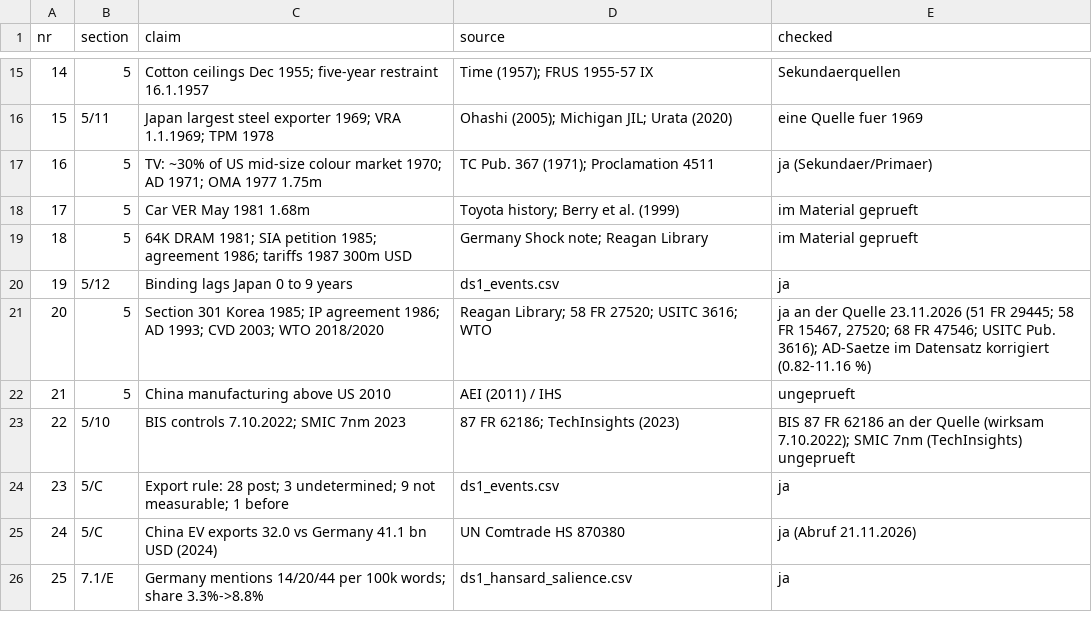
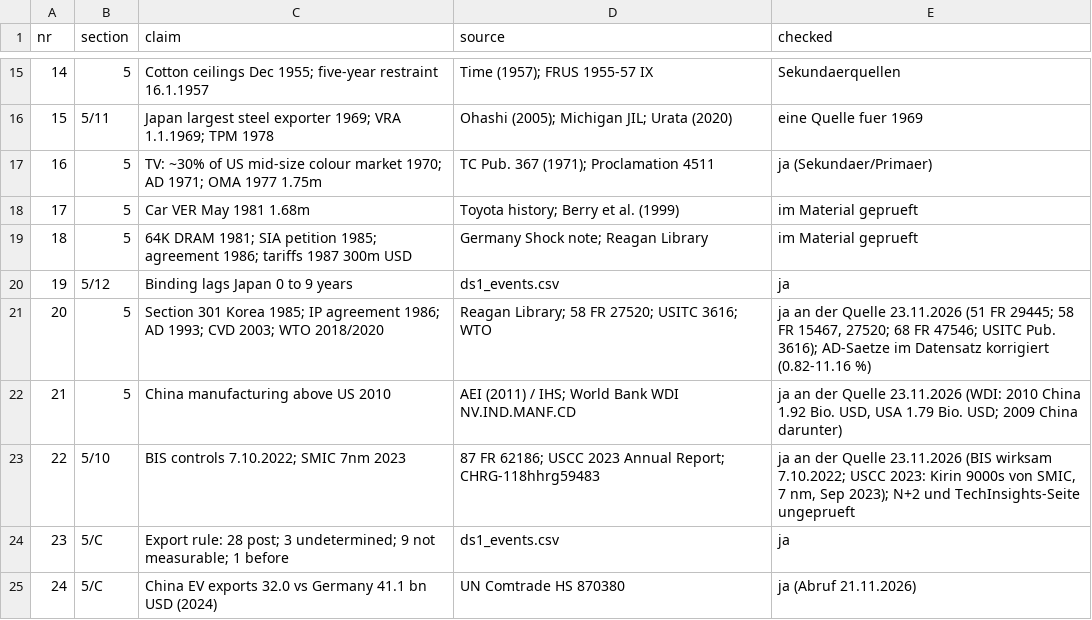
Before and after one commit to wfhungerland/AMNESIA, a CSV file: manuscript/claims_check.csv, drawn as a sheet; only a part is shown, gaps mark what is left out; the shorter side is filled out with more unchanged rows.

```diff
--- a/manuscript/claims_check.csv
+++ b/manuscript/claims_check.csv
@@ -21,4 +21,4 @@ nr,section,claim,source,checked
 20,5,Section 301 Korea 1985; IP agreement 1986; AD 1993; CVD 2003; WTO 2018/2020,Reagan Library; 58 FR 27520; USITC 3616; WTO,"ja an der Quelle 23.11.2026 (51 FR 29445; 58 FR 15467, 27520; 68 FR 47546; USITC Pub. 3616); AD-Saetze im Datensatz korrigiert (0.82-11.16 %)"
-21,5,China manufacturing above US 2010,AEI (2011) / IHS,ungeprueft
-22,5/10,BIS controls 7.10.2022; SMIC 7nm 2023,87 FR 62186; TechInsights (2023),BIS 87 FR 62186 an der Quelle (wirksam 7.10.2022); SMIC 7nm (TechInsights) ungeprueft
+21,5,China manufacturing above US 2010,AEI (2011) / IHS; World Bank WDI NV.IND.MANF.CD,"ja an der Quelle 23.11.2026 (WDI: 2010 China 1.92 Bio. USD, USA 1.79 Bio. USD; 2009 China darunter)"
+22,5/10,BIS controls 7.10.2022; SMIC 7nm 2023,87 FR 62186; USCC 2023 Annual Report; CHRG-118hhrg59483,"ja an der Quelle 23.11.2026 (BIS wirksam 7.10.2022; USCC 2023: Kirin 9000s von SMIC, 7 nm, Sep 2023); N+2 und TechInsights-Seite ungeprueft"
 23,5/C,Export rule: 28 post; 3 undetermined; 9 not measurable; 1 before,ds1_events.csv,ja
```
Also changed, not shown: data/ds1_milestones.csv, 1 other file.
